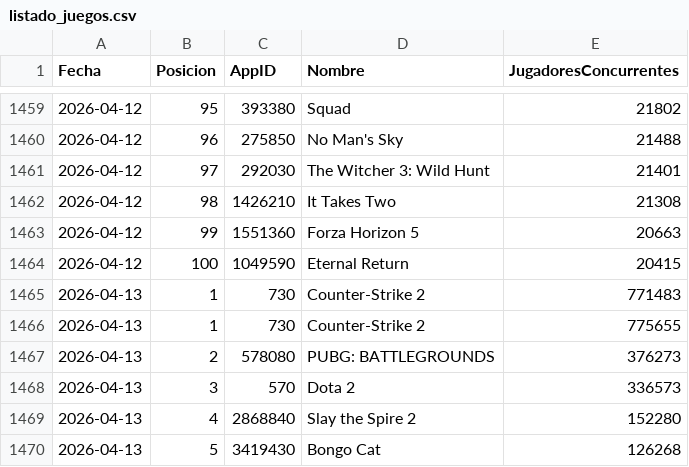
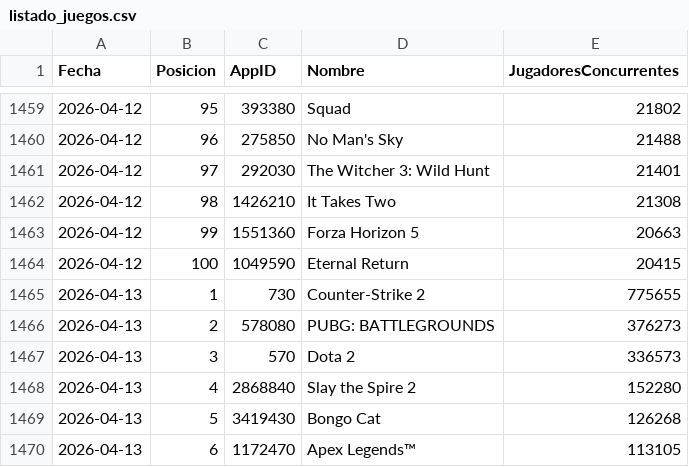
Before and after one commit to PabloOR58/spvj, a CSV file: Clean/listado_juegos.csv, drawn as a sheet; only a part is shown, gaps mark what is left out; the shorter side is filled out with more unchanged rows; the diff names each change by its address in the sheet, - before the commit and + after, or states it on an @@ line.

```diff
--- a/Clean/listado_juegos.csv
+++ b/Clean/listado_juegos.csv
-row 1465: 2026-04-13 | 1 | 730 | Counter-Strike 2 | 771483
```
